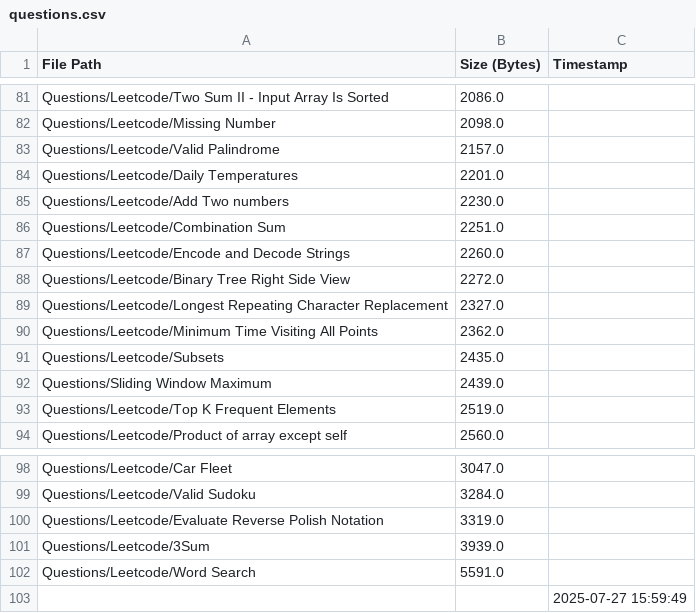
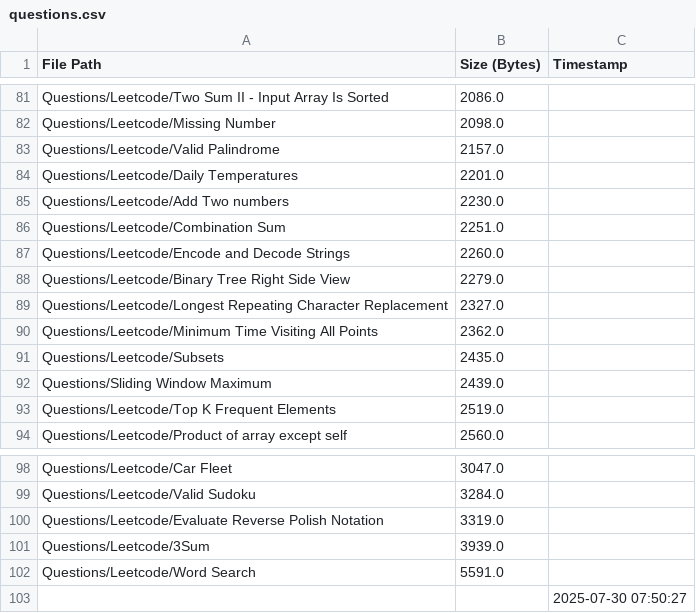
Before and after one commit to AyanRuzdan/cse-material, a CSV file: questions.csv, drawn as a sheet; only a part is shown, gaps mark what is left out.

```diff
--- a/questions.csv
+++ b/questions.csv
@@ -87,3 +87,3 @@ Questions/Leetcode/Combination Sum,2251.0,
 Questions/Leetcode/Encode and Decode Strings,2260.0,
-Questions/Leetcode/Binary Tree Right Side View,2272.0,
+Questions/Leetcode/Binary Tree Right Side View,2279.0,
 Questions/Leetcode/Longest Repeating Character Replacement,2327.0,
@@ -102,2 +102,2 @@ Questions/Leetcode/3Sum,3939.0,
 Questions/Leetcode/Word Search,5591.0,
-,,2025-07-27 15:59:49
+,,2025-07-30 07:50:27
```
Also changed, not shown: notes.csv.
